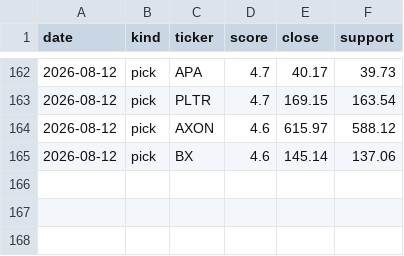
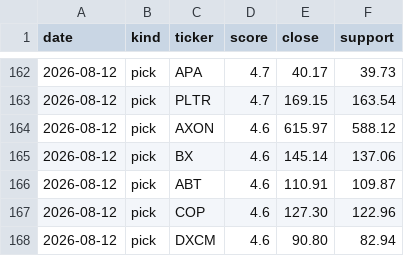
Before and after one commit to iceman4444-ai/TA-Chart-Agent, a CSV file: picks_ledger.csv, drawn as a sheet; only a part is shown, gaps mark what is left out; the diff names each change by its address in the sheet, - before the commit and + after, or states it on an @@ line.

```diff
--- a/picks_ledger.csv
+++ b/picks_ledger.csv
+row 166: 2026-08-12 | pick | ABT | 4.6 | 110.91 | 109.87
+row 167: 2026-08-12 | pick | COP | 4.6 | 127.30 | 122.96
+row 168: 2026-08-12 | pick | DXCM | 4.6 | 90.80 | 82.94
```
Also changed, not shown: 1 other file.
